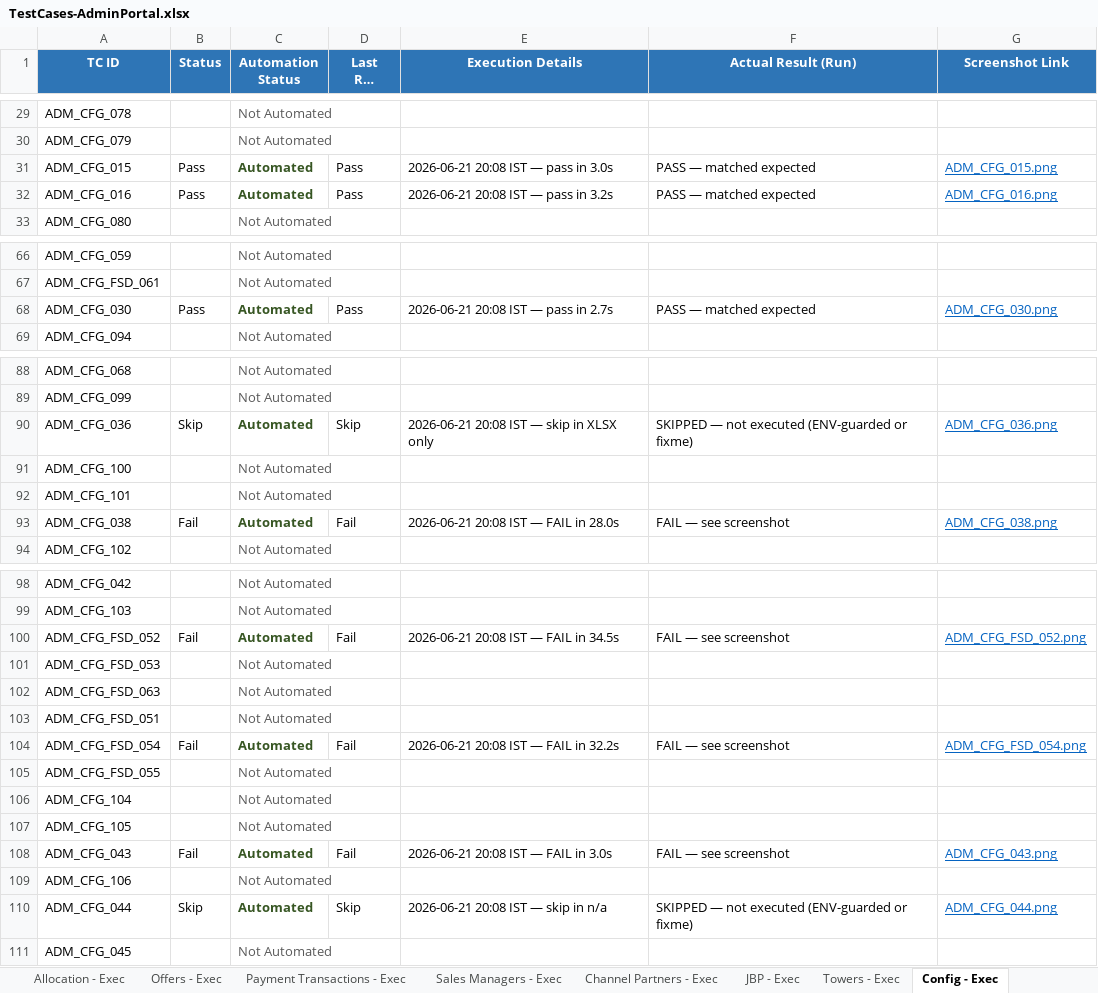
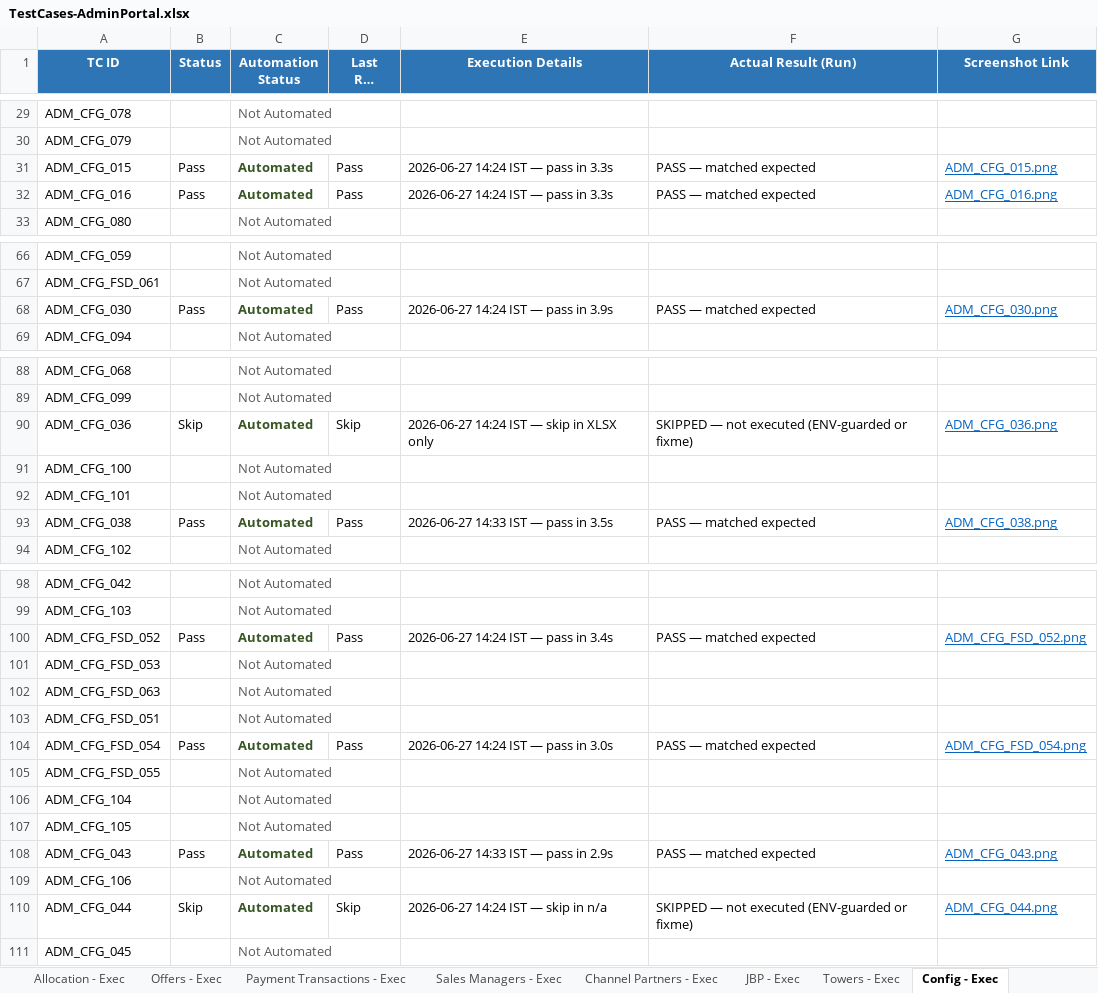
Before and after one commit to Anjalijha2/AI-Automation-hoabl, an Excel workbook: manual-qa-repository/07-execution/TestCases-AdminPortal.xlsx, sheet Config - Exec, drawn as a sheet; only a part is shown, gaps mark what is left out; long unchanged cells end in …; values as stored, in another font and other column widths than the file's, no borders; the diff covers the shown part only; the diff names each change by its address in the sheet, - before the commit and + after, or states it on an @@ line.

```diff
--- a/manual-qa-repository/07-execution/TestCases-AdminPortal.xlsx (sheet Config - Exec)
+++ b/manual-qa-repository/07-execution/TestCases-AdminPortal.xlsx (sheet Config - Exec)
-E31 (Execution Details): 2026-06-21 20:08 IST — pass in 3.0s
+E31 (Execution Details): 2026-06-27 14:24 IST — pass in 3.3s
-E32 (Execution Details): 2026-06-21 20:08 IST — pass in 3.2s
+E32 (Execution Details): 2026-06-27 14:24 IST — pass in 3.3s
-E68 (Execution Details): 2026-06-21 20:08 IST — pass in 2.7s
+E68 (Execution Details): 2026-06-27 14:24 IST — pass in 3.9s
-E90 (Execution Details): 2026-06-21 20:08 IST — skip in XLSX only
+E90 (Execution Details): 2026-06-27 14:24 IST — skip in XLSX only
-B93 (Status): Fail
+B93 (Status): Pass
-D93 (Last Run Status): Fail
+D93 (Last Run Status): Pass
-E93 (Execution Details): 2026-06-21 20:08 IST — FAIL in 28.0s
+E93 (Execution Details): 2026-06-27 14:33 IST — pass in 3.5s
-F93 (Actual Result (Run)): FAIL — see screenshot
+F93 (Actual Result (Run)): PASS — matched expected
-B100 (Status): Fail
+B100 (Status): Pass
-D100 (Last Run Status): Fail
+D100 (Last Run Status): Pass
-E100 (Execution Details): 2026-06-21 20:08 IST — FAIL in 34.5s
+E100 (Execution Details): 2026-06-27 14:24 IST — pass in 3.4s
-F100 (Actual Result (Run)): FAIL — see screenshot
+F100 (Actual Result (Run)): PASS — matched expected
-B104 (Status): Fail
+B104 (Status): Pass
-D104 (Last Run Status): Fail
+D104 (Last Run Status): Pass
-E104 (Execution Details): 2026-06-21 20:08 IST — FAIL in 32.2s
+E104 (Execution Details): 2026-06-27 14:24 IST — pass in 3.0s
-F104 (Actual Result (Run)): FAIL — see screenshot
+F104 (Actual Result (Run)): PASS — matched expected
-B108 (Status): Fail
+B108 (Status): Pass
-D108 (Last Run Status): Fail
+D108 (Last Run Status): Pass
-E108 (Execution Details): 2026-06-21 20:08 IST — FAIL in 3.0s
+E108 (Execution Details): 2026-06-27 14:33 IST — pass in 2.9s
-F108 (Actual Result (Run)): FAIL — see screenshot
+F108 (Actual Result (Run)): PASS — matched expected
-E110 (Execution Details): 2026-06-21 20:08 IST — skip in n/a
+E110 (Execution Details): 2026-06-27 14:24 IST — skip in n/a
```
Also changed, not shown: 16 edited cells elsewhere in this sheet, sheet Config - Master, 27 other files.
